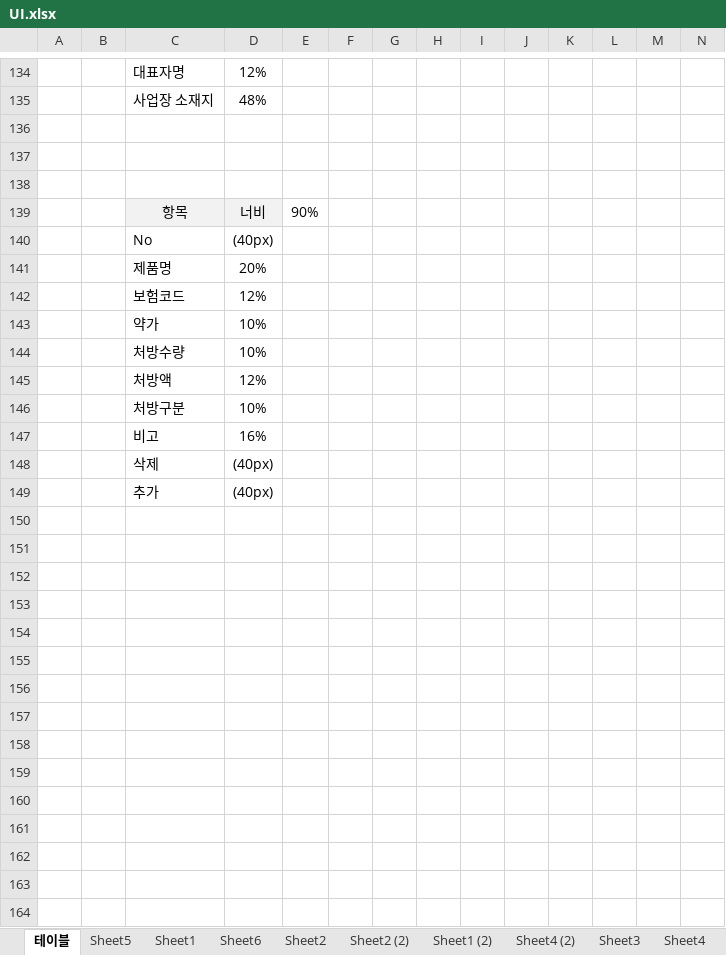
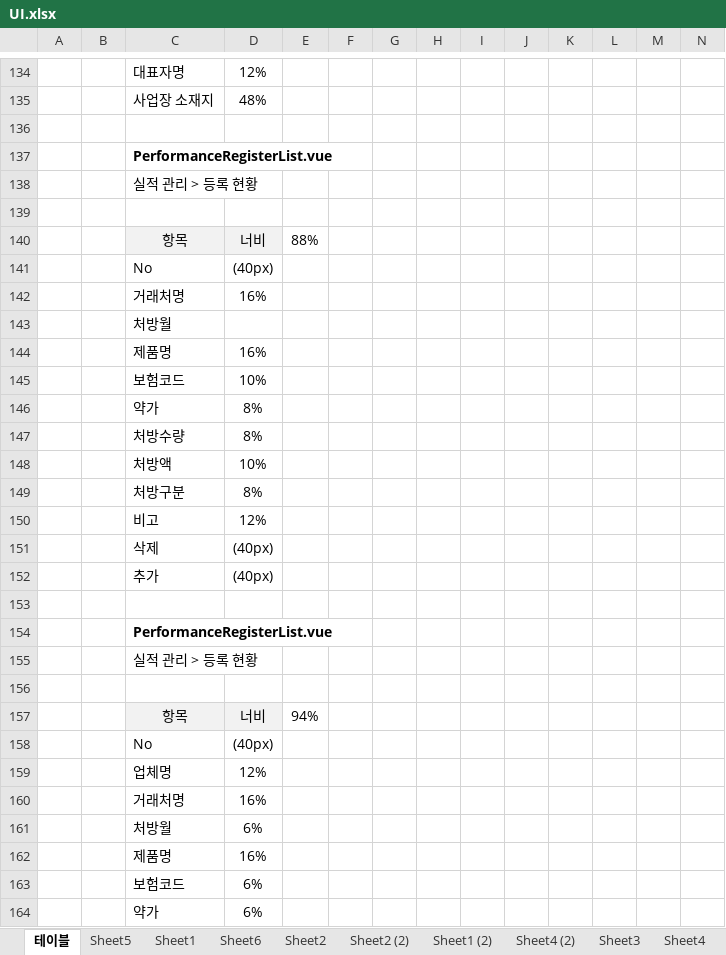
Before and after one commit to sjchoi1975/edi_sh_new, an Excel workbook: planing/UI.xlsx, sheet 테이블, drawn as a sheet; only a part is shown, gaps mark what is left out; values as stored, in another font and other column widths than the file's, no borders; removed rows and columns are numbered as before the commit, all else as after; the diff covers the shown part only; the diff names each change by its address in the sheet, - before the commit and + after, or states it on an @@ line.

```diff
--- a/planing/UI.xlsx (sheet 테이블)
+++ b/planing/UI.xlsx (sheet 테이블)
+row 137:  |  | PerformanceRegisterList.vue
+row 138:  |  | 실적 관리 > 등록 현황
-row 138: (empty)
-E140: 90%
+E140: 88%
-row 141:  |  | 제품명 | 20%
-row 142:  |  | 보험코드 | 12%
-row 143:  |  | 약가 | 10%
-row 144:  |  | 처방수량 | 10%
-row 145:  |  | 처방액 | 12%
+row 142:  |  | 거래처명 | 16%
+row 143:  |  | 처방월
+row 144:  |  | 제품명 | 16%
+row 145:  |  | 보험코드 | 10%
+row 146:  |  | 약가 | 8%
+row 147:  |  | 처방수량 | 8%
-C148: 처방구분
+C148: 처방액
-row 147:  |  | 비고 | 16%
+row 149:  |  | 처방구분 | 8%
+row 150:  |  | 비고 | 12%
+row 153: (empty)
+row 154:  |  | PerformanceRegisterList.vue
+row 155:  |  | 실적 관리 > 등록 현황
+row 156: (empty)
+row 157:  |  | 항목 | 너비 | 94%
+row 158:  |  | No | (40px)
+row 159:  |  | 업체명 | 12%
+row 160:  |  | 거래처명 | 16%
+row 161:  |  | 처방월 | 6%
+row 162:  |  | 제품명 | 16%
+row 163:  |  | 보험코드 | 6%
+row 164:  |  | 약가 | 6%
```
Also changed, not shown: 4 added rows elsewhere in this sheet, 11 other files.
